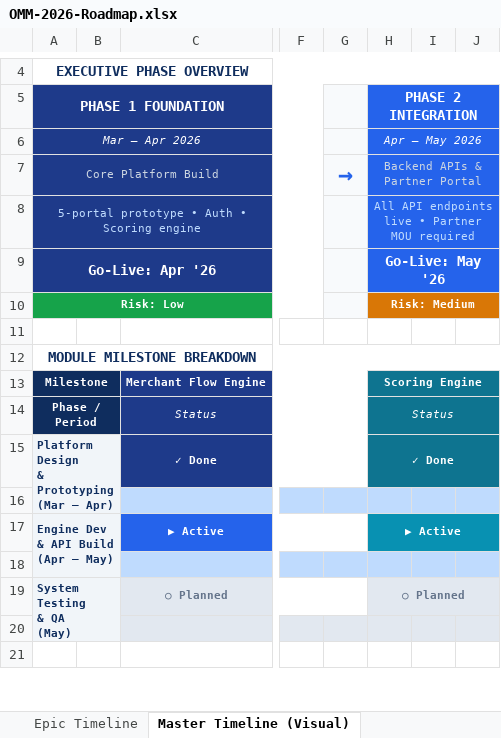
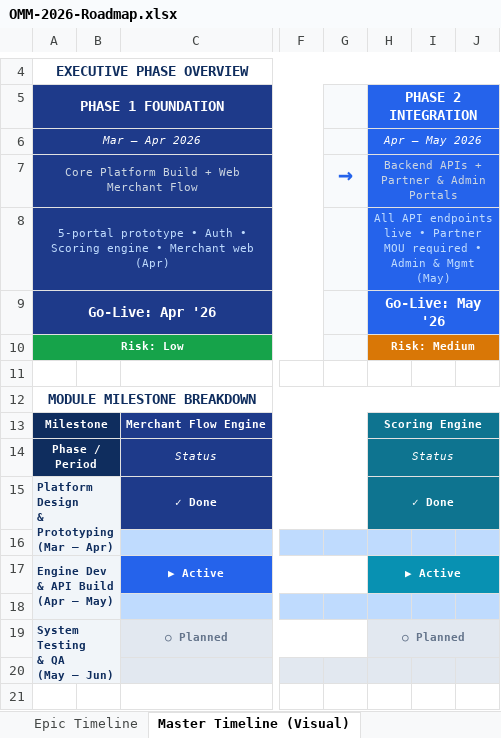
Before and after one commit to dhaneswaramandrasa/omm-prototype, an Excel workbook: docs/OMM-2026-Roadmap.xlsx, sheet Master Timeline (Visual), drawn as a sheet; only a part is shown, gaps mark what is left out; values as stored, in another font and other column widths than the file's, no borders; ↵ is a line break in a cell; the diff names each change by its address in the sheet, - before the commit and + after, or states it on an @@ line.

```diff
--- a/docs/OMM-2026-Roadmap.xlsx (sheet Master Timeline (Visual))
+++ b/docs/OMM-2026-Roadmap.xlsx (sheet Master Timeline (Visual))
-A7: Core Platform Build
+A7: Core Platform Build + Web Merchant Flow
-H7: Backend APIs & Partner Portal
+H7: Backend APIs + Partner & Admin Portals
-A8: …Scoring engine
+A8: …Scoring engine • Merchant web (Apr)
-H8: …MOU required
+H8: …MOU required • Admin & Mgmt (May)
-A19: System Testing ↵ & QA ↵ (May)
+A19: System Testing ↵ & QA ↵ (May – Jun)
```
Also changed, not shown: sheet Epic Timeline, sheet Product Roadmap, sheet Master Timeline (Table), 1 other file.
